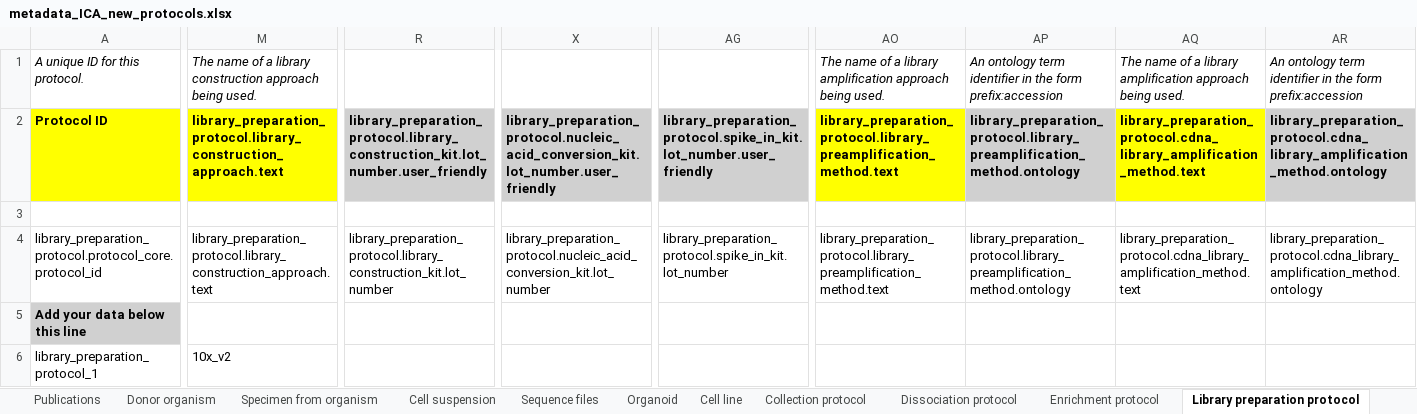
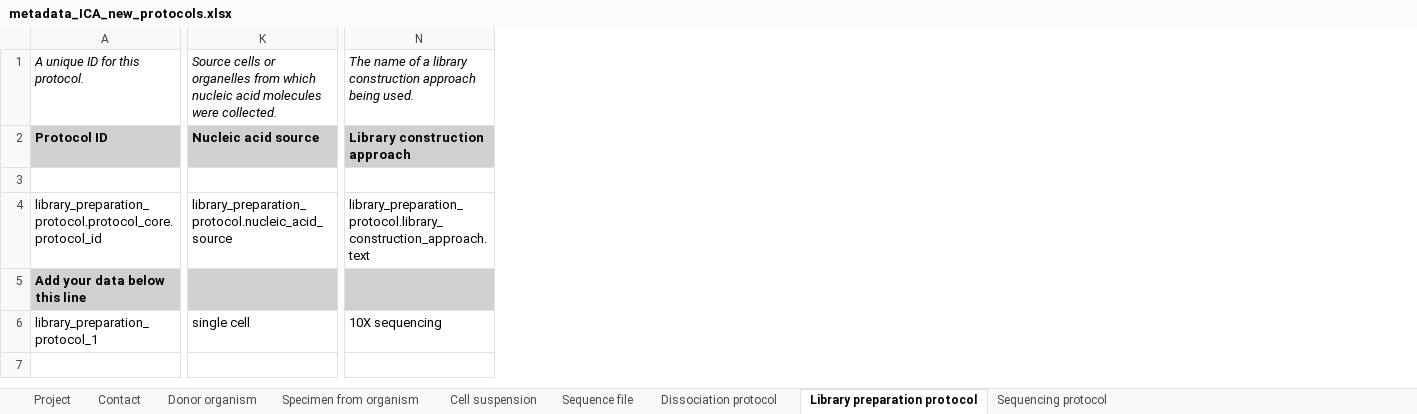
Before and after one commit to HumanCellAtlas/metadata-schema, an Excel workbook: examples/spreadsheets/current/filled/metadata_ICA_new_protocols.xlsx, sheet Library preparation protocol, drawn as a sheet; only a part is shown, gaps mark what is left out; values as stored, in another font and other column widths than the file's, no borders; removed rows and columns are numbered as before the commit, all else as after; the diff covers the shown part only; the diff names each change by its address in the sheet, - before the commit and + after, or states it on an @@ line.

```diff
--- a/examples/spreadsheets/current/filled/metadata_ICA_new_protocols.xlsx (sheet Library preparation protocol)
+++ b/examples/spreadsheets/current/filled/metadata_ICA_new_protocols.xlsx (sheet Library preparation protocol)
-sheet tab: Sequence files
+sheet tab: Sequence file
-sheet tab: Publications
-sheet tab: Organoid
-sheet tab: Cell line
-sheet tab: Collection protocol
-sheet tab: Enrichment protocol
+column K, rows 1-6: Source cells or organelles from which nucleic acid molecules were collected. | Nucleic acid source |  | library_preparation_protocol.nucleic_acid_source |  | single cell
-column R, rows 2-4: library_preparation_protocol.library_construction_kit.lot_number.user_friendly |  | library_preparation_protocol.library_construction_kit.lot_number
-column X, rows 2-4: library_preparation_protocol.nucleic_acid_conversion_kit.lot_number.user_friendly |  | library_preparation_protocol.nucleic_acid_conversion_kit.lot_number
-column AG, rows 2-4: library_preparation_protocol.spike_in_kit.lot_number.user_friendly |  | library_preparation_protocol.spike_in_kit.lot_number
-column AO, rows 1-4: The name of a library amplification approach being used. | library_preparation_protocol.library_preamplification_method.text |  | library_preparation_protocol.library_preamplification_method.text
-column AP, rows 1-4: An ontology term identifier in the form prefix:accession | library_preparation_protocol.library_preamplification_method.ontology |  | library_preparation_protocol.library_preamplification_method.ontology
-column AQ, rows 1-4: The name of a library amplification approach being used. | library_preparation_protocol.cdna_library_amplification_method.text |  | library_preparation_protocol.cdna_library_amplification_method.text
-column AR, rows 1-4: An ontology term identifier in the form prefix:accession | library_preparation_protocol.cdna_library_amplification_method.ontology |  | library_preparation_protocol.cdna_library_amplification_method.ontology
-A2 fill: #FFFF00
+A2 fill: #D0D0D0
-N2: library_preparation_protocol.library_construction_approach.text
+N2: Library construction approach
-N2 fill: #FFFF00
+N2 fill: #D0D0D0
-N5 fill: none
+N5 fill: #D0D0D0
-N6: 10x_v2
+N6: 10X sequencing
```
Also changed, not shown: 4 edited cells and cell formats elsewhere in this sheet, sheet Sequence file, sheet Cell suspension, sheet Specimen from organism, sheet Donor organism, sheet Sequencing protocol, sheet Dissociation protocol, 2 more sheets, other sheet tabs, examples/spreadsheets/current/filled/metadata_spleen_new_protocols.xlsx.
